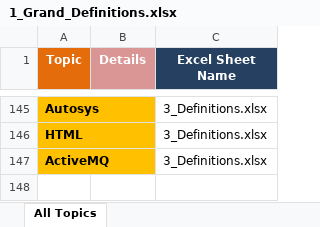
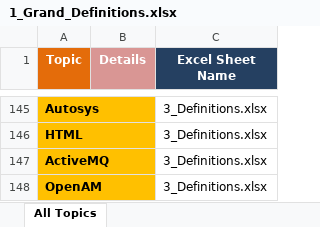
Before and after one commit to GDivya111/images, an Excel workbook: Definitions/1_Grand_Definitions.xlsx, sheet All Topics, drawn as a sheet; only a part is shown, gaps mark what is left out; values as stored, in another font and other column widths than the file's, no borders; the diff names each change by its address in the sheet, - before the commit and + after, or states it on an @@ line.

```diff
--- a/Definitions/1_Grand_Definitions.xlsx (sheet All Topics)
+++ b/Definitions/1_Grand_Definitions.xlsx (sheet All Topics)
+row 148: OpenAM |  | 3_Definitions.xlsx
```
Also changed, not shown: Definitions/3_Definitions.xlsx.
